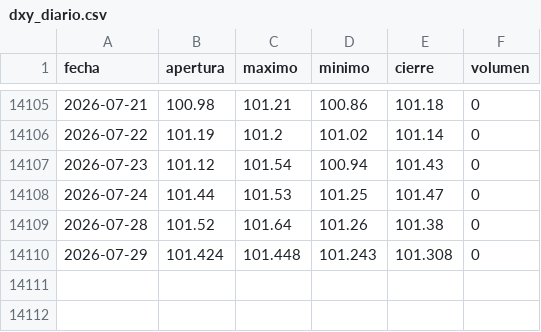
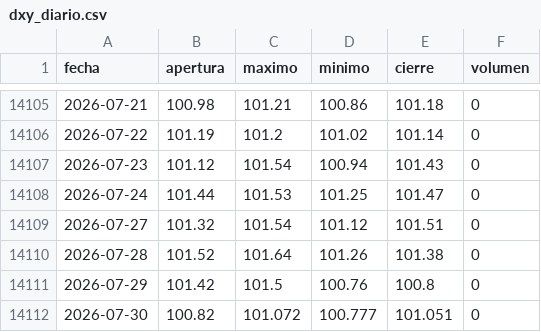
Before and after one commit to joaquimaro/analisis-fundamental-oro, a CSV file: dxy_diario.csv, drawn as a sheet; only a part is shown, gaps mark what is left out.

```diff
--- a/dxy_diario.csv
+++ b/dxy_diario.csv
@@ -14108,3 +14108,5 @@ fecha,apertura,maximo,minimo,cierre,volumen
 2026-07-24,101.44,101.53,101.25,101.47,0
+2026-07-27,101.32,101.54,101.12,101.51,0
 2026-07-28,101.52,101.64,101.26,101.38,0
-2026-07-29,101.424,101.448,101.243,101.308,0
+2026-07-29,101.42,101.5,100.76,100.8,0
+2026-07-30,100.82,101.072,100.777,101.051,0
```
Also changed, not shown: dxy_1h.csv, oi_volumen.csv, 3 other files.
